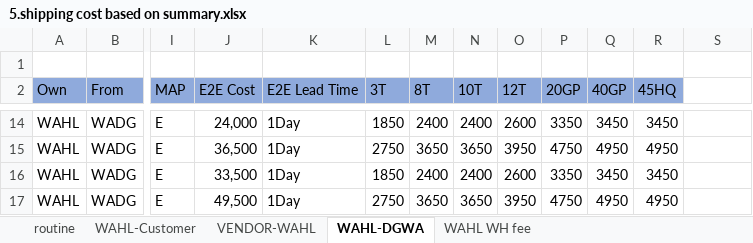
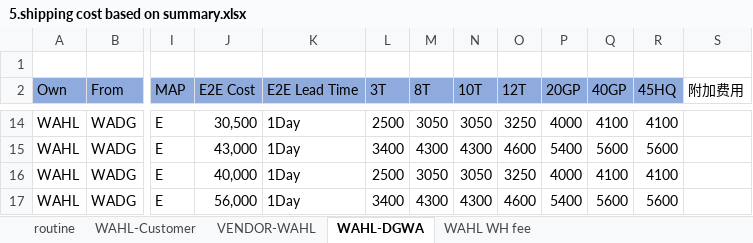
Before and after one commit to Jshao-jpg/SHP-Cost-main, an Excel workbook: 5.shipping cost based on summary.xlsx, sheet WAHL-DGWA, drawn as a sheet; only a part is shown, gaps mark what is left out; values as stored, in another font and other column widths than the file's, no borders; the diff covers the shown part only; the diff names each change by its address in the sheet, - before the commit and + after, or states it on an @@ line.

```diff
--- a/5.shipping cost based on summary.xlsx (sheet WAHL-DGWA)
+++ b/5.shipping cost based on summary.xlsx (sheet WAHL-DGWA)
-S2: (empty)
+S2: 附加费用
-J14 (E2E Cost): 24,000
+J14 (E2E Cost): 30,500
-L14 (3T): 1850
+L14 (3T): 2500
-M14 (8T): 2400
+M14 (8T): 3050
-N14 (10T): 2400
+N14 (10T): 3050
-O14 (12T): 2600
+O14 (12T): 3250
-P14 (20GP): 3350
+P14 (20GP): 4000
-Q14 (40GP): 3450
+Q14 (40GP): 4100
-R14 (45HQ): 3450
+R14 (45HQ): 4100
-J15 (E2E Cost): 36,500
+J15 (E2E Cost): 43,000
-L15 (3T): 2750
+L15 (3T): 3400
-M15 (8T): 3650
+M15 (8T): 4300
-N15 (10T): 3650
+N15 (10T): 4300
-O15 (12T): 3950
+O15 (12T): 4600
-P15 (20GP): 4750
+P15 (20GP): 5400
-Q15 (40GP): 4950
+Q15 (40GP): 5600
-R15 (45HQ): 4950
+R15 (45HQ): 5600
-J16 (E2E Cost): 33,500
+J16 (E2E Cost): 40,000
-L16 (3T): 1850
+L16 (3T): 2500
-M16 (8T): 2400
+M16 (8T): 3050
-N16 (10T): 2400
+N16 (10T): 3050
-O16 (12T): 2600
+O16 (12T): 3250
-P16 (20GP): 3350
+P16 (20GP): 4000
-Q16 (40GP): 3450
+Q16 (40GP): 4100
-R16 (45HQ): 3450
+R16 (45HQ): 4100
-J17 (E2E Cost): 49,500
+J17 (E2E Cost): 56,000
-L17 (3T): 2750
+L17 (3T): 3400
-M17 (8T): 3650
+M17 (8T): 4300
-N17 (10T): 3650
+N17 (10T): 4300
-O17 (12T): 3950
+O17 (12T): 4600
-P17 (20GP): 4750
+P17 (20GP): 5400
-Q17 (40GP): 4950
+Q17 (40GP): 5600
-R17 (45HQ): 4950
+R17 (45HQ): 5600
```
Also changed, not shown: 2 added rows, 2 removed rows and 192 edited cells elsewhere in this sheet.
